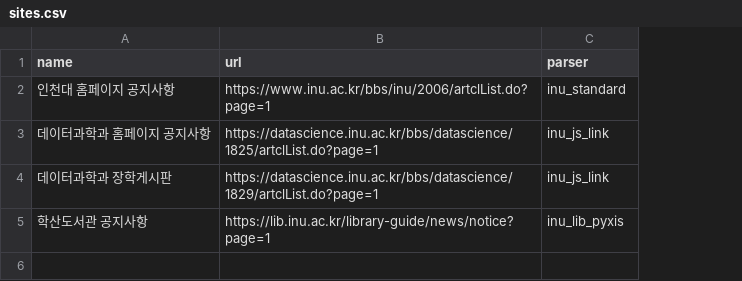
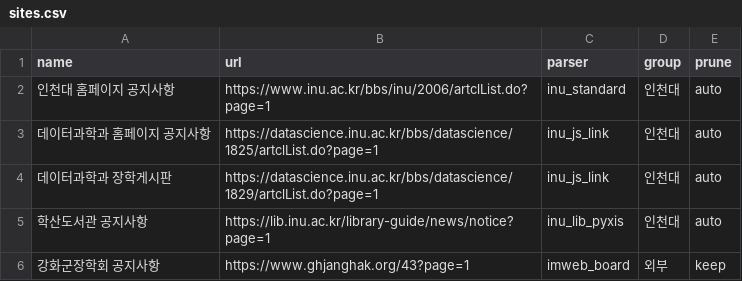
Before and after one commit to trbb82349/incheon-univ-notices, a CSV file: input/sites.csv, drawn as a sheet; the diff names each change by its address in the sheet, - before the commit and + after, or states it on an @@ line.

Commit message:
강화군장학회 공지사항 추가 (인천대 외부 사이트 첫 지원)
아임웹 빌더 사이트를 위한 imweb_board 파서를 새로 만들고, sites.csv에
group(인천대/외부)·prune(auto/keep) 칸을 추가해서 인천대와 시각적으로
구분되게 하고 90일 자동삭제 규칙에서 예외로 뺄 수 있게 했다.
초기 데이터는 최근 10건을 날짜 상관없이 채웠다.

```diff
--- a/input/sites.csv
+++ b/input/sites.csv
+column D (group), rows 2-5: all 인천대
+column E (prune), rows 2-5: all auto
+row 6: 강화군장학회 공지사항 | https://www.ghjanghak.org/43?page=1 | imweb_board | 외부 | keep
```
Also changed, not shown: 5 other files.
